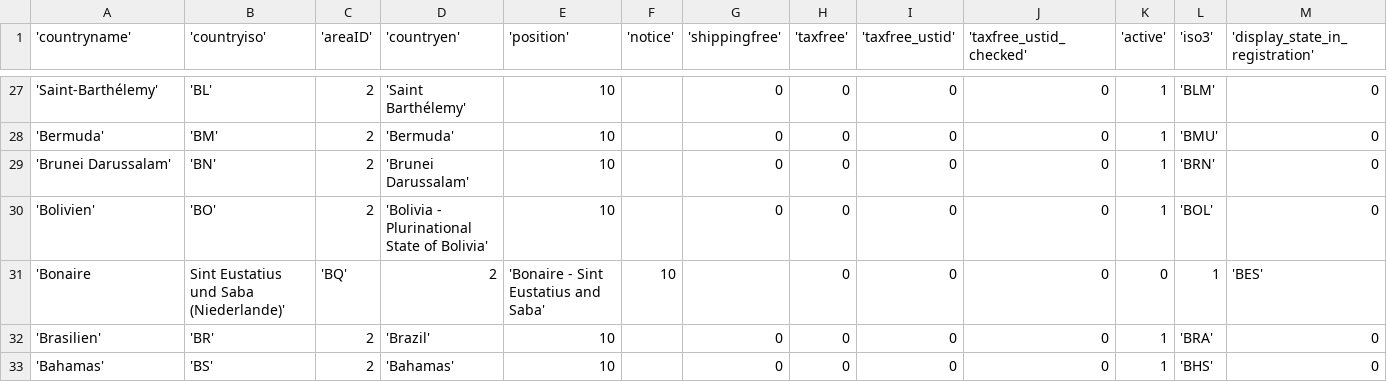
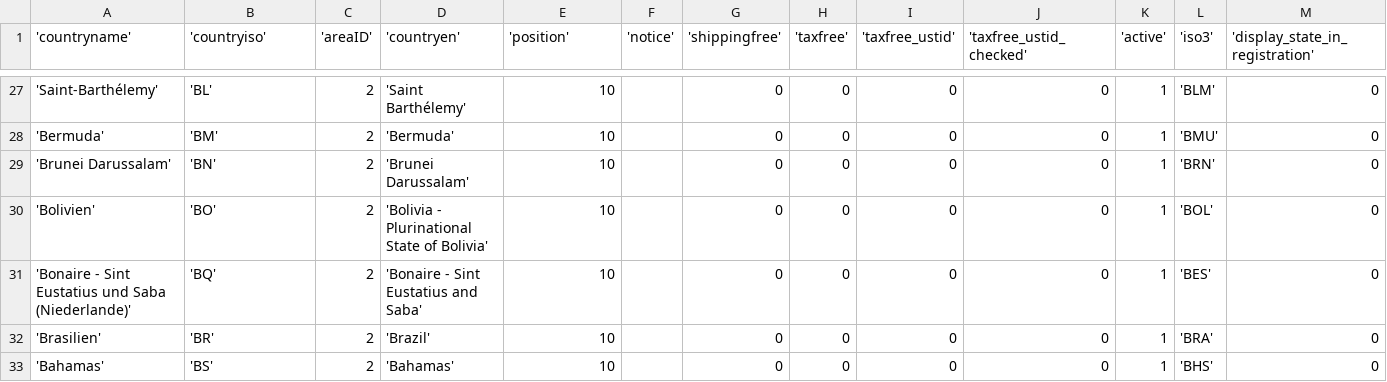
Before and after one commit to ppassmannpriv/ShopwareCountries, a CSV file: engine/Shopware/Plugins/Local/Frontend/Countries/countrylist.csv, drawn as a sheet; only a part is shown, gaps mark what is left out; removed rows and columns are numbered as before the commit, all else as after; rows hold the shown columns only; the diff names each change by its address in the sheet, - before the commit and + after, or states it on an @@ line.

Commit message:
Bonaire

```diff
--- a/engine/Shopware/Plugins/Local/Frontend/Countries/countrylist.csv
+++ b/engine/Shopware/Plugins/Local/Frontend/Countries/countrylist.csv
-row 31: 'Bonaire | Sint Eustatius und Saba (Niederlande)' | 'BQ' | 2 | 'Bonaire - Sint Eustatius and Saba' | 10 |  | 0 | 0 | 0 | 0 | 1 | 'BES'
+row 31: 'Bonaire - Sint Eustatius und Saba (Niederlande)' | 'BQ' | 2 | 'Bonaire - Sint Eustatius and Saba' | 10 |  | 0 | 0 | 0 | 0 | 1 | 'BES' | 0
```
